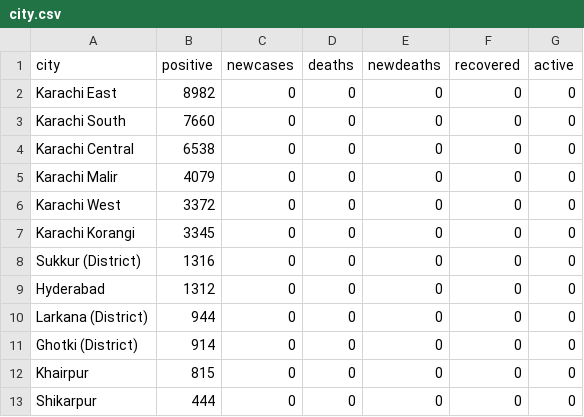
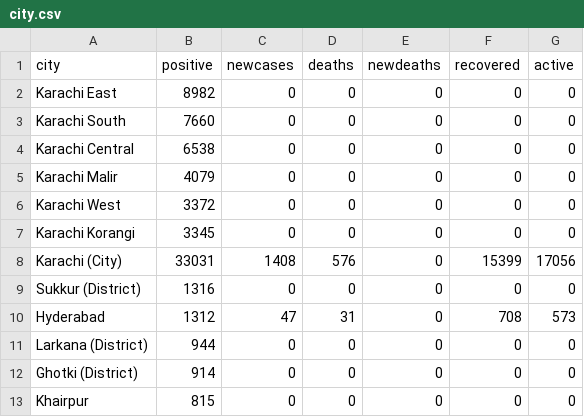
Before and after one commit to amantalreja/PAK-COVID, a CSV file: city.csv, drawn as a sheet; only a part is shown; the shorter side is filled out with more unchanged rows.

Commit message:
Update city.csv

```diff
--- a/city.csv
+++ b/city.csv
@@ -7,4 +7,5 @@ Karachi West,3372,0,0,0,0,0
 Karachi Korangi,3345,0,0,0,0,0
+Karachi (City),33031,1408,576,0,15399,17056
 Sukkur (District),1316,0,0,0,0,0
-Hyderabad,1312,0,0,0,0,0
+Hyderabad,1312,47,31,0,708,573
 Larkana (District),944,0,0,0,0,0
```
